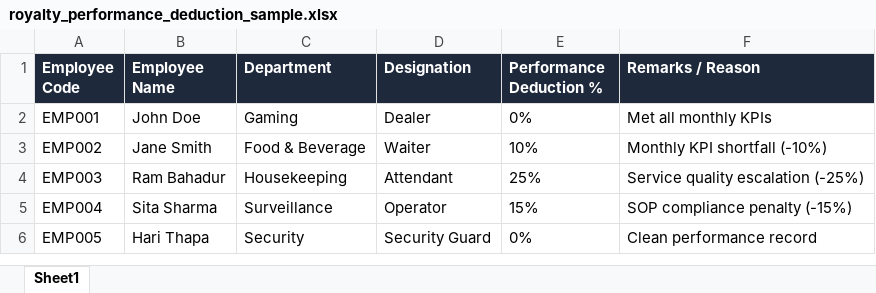
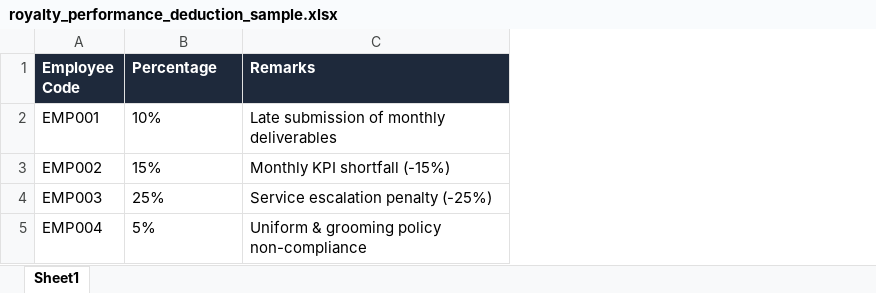
Before and after one commit to 0xyzone/waldo, an Excel workbook: public/samples/royalty_performance_deduction_sample.xlsx, sheet Sheet1, drawn as a sheet; values as stored, in another font and other column widths than the file's, no borders; removed rows and columns are numbered as before the commit, all else as after; the diff names each change by its address in the sheet, - before the commit and + after, or states it on an @@ line.

Commit message:
feat(royalty): streamline performance deduction file to 3 columns and restrict deductions to uploaded list (v2.9.2)

```diff
--- a/public/samples/royalty_performance_deduction_sample.xlsx (sheet Sheet1)
+++ b/public/samples/royalty_performance_deduction_sample.xlsx (sheet Sheet1)
-column B (Employee Name), rows 2-5: John Doe | Jane Smith | Ram Bahadur | Sita Sharma
-column C (Department), rows 2-5: Gaming | Food & Beverage | Housekeeping | Surveillance
-column D (Designation), rows 2-5: Dealer | Waiter | Attendant | Operator
-column F (Remarks / Reason), rows 2-5: Met all monthly KPIs | Monthly KPI shortfall (-10%) | Service quality escalation (-25%) | SOP compliance penalty (-15%)
+column C (Remarks), rows 2-5: Late submission of monthly deliverables | Monthly KPI shortfall (-15%) | Service escalation penalty (-25%) | Uniform & grooming policy non-compliance
-B1: Performance Deduction %
+B1: Percentage
-B2 (Percentage): 0%
+B2 (Percentage): 10%
-B3 (Percentage): 10%
+B3 (Percentage): 15%
-B5 (Percentage): 15%
+B5 (Percentage): 5%
-row 6: EMP005 | Hari Thapa | Security | Security Guard | 0% | Clean performance record
```
Also changed, not shown: 9 other files.
